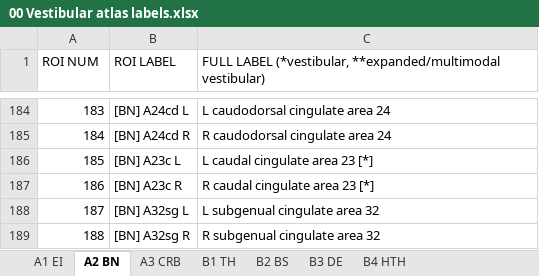
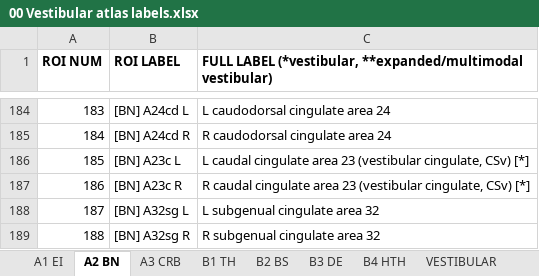
Before and after one commit to EmoryPcvdLab/EagleVAC, an Excel workbook: EAGLE449/00 Vestibular atlas labels.xlsx, sheet A2 BN, drawn as a sheet; only a part is shown, gaps mark what is left out; values as stored, in another font and other column widths than the file's, no borders; the diff names each change by its address in the sheet, - before the commit and + after, or states it on an @@ line.

Commit message:
Add files via upload
Added new tabs to help quickly identify "vestibular" and "extended vestibular" ROIs

```diff
--- a/EAGLE449/00 Vestibular atlas labels.xlsx (sheet A2 BN)
+++ b/EAGLE449/00 Vestibular atlas labels.xlsx (sheet A2 BN)
+sheet tab: VESTIBULAR
-A1:C1 bold: off
+A1:C1 bold: on
-C186: L caudal cingulate area 23 [*]
+C186: L caudal cingulate area 23 (vestibular cingulate, CSv) [*]
-C187: R caudal cingulate area 23 [*]
+C187: R caudal cingulate area 23 (vestibular cingulate, CSv) [*]
```
Also changed, not shown: sheet B3 DE, sheet B4 HTH, sheet B1 TH, sheet A3 CRB, sheet B2 BS, sheet A1 EI, other sheet tabs.
